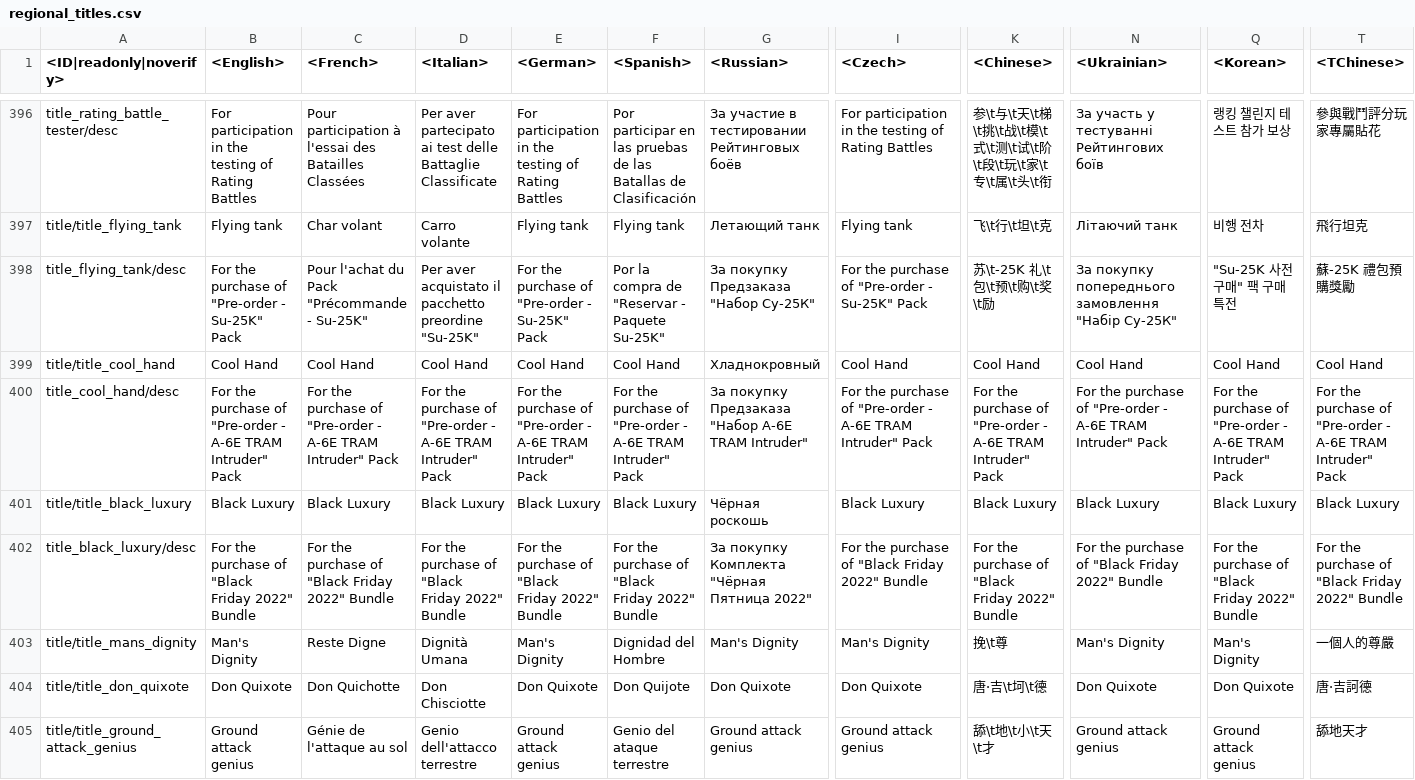
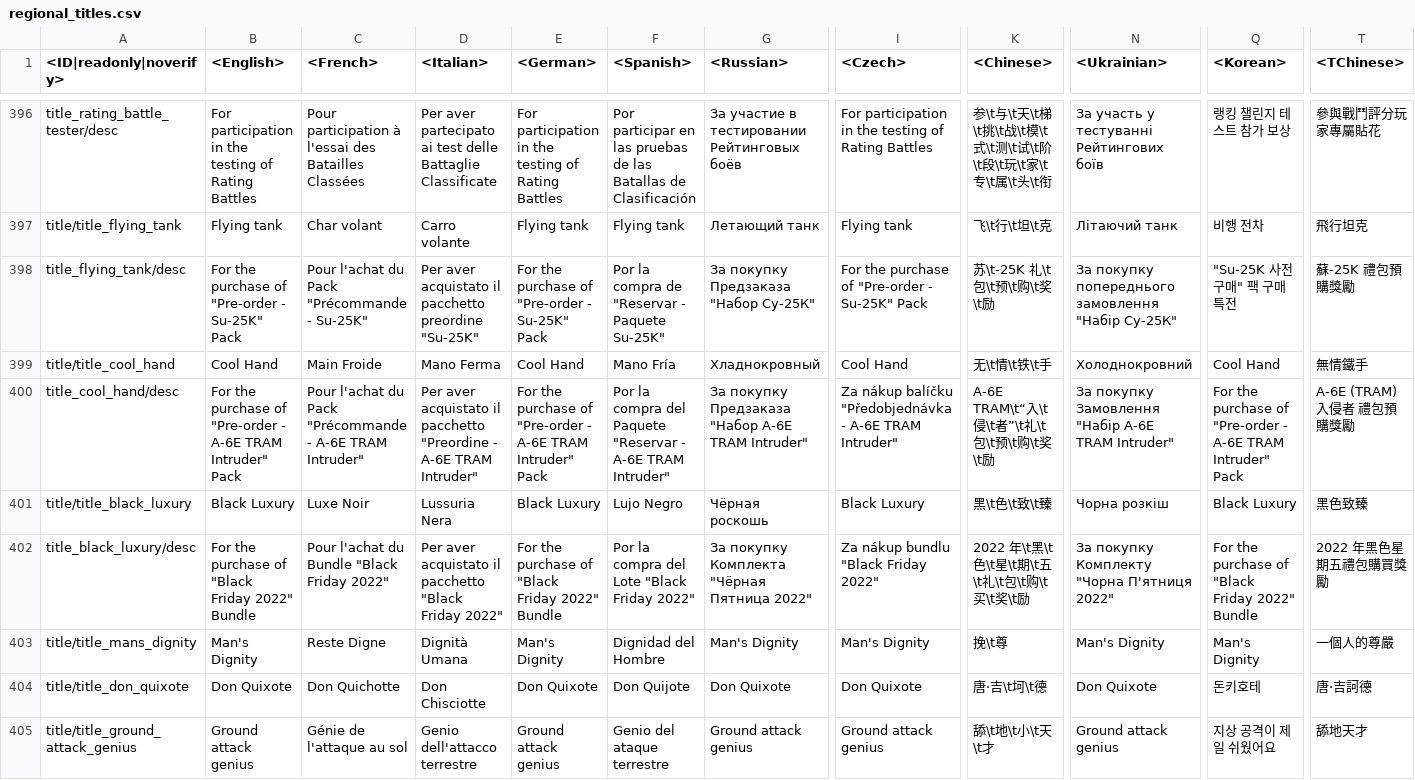
Before and after one commit to natgo/War-Thunder-Datamine, a CSV file: regional.vromfs.bin_u/lang/regional_titles.csv, drawn as a sheet; only a part is shown, gaps mark what is left out; the diff covers the shown part only; the diff names each change by its address in the sheet, - before the commit and + after, or states it on an @@ line.

```diff
--- a/regional.vromfs.bin_u/lang/regional_titles.csv
+++ b/regional.vromfs.bin_u/lang/regional_titles.csv
-C399 (<French>): Cool Hand
+C399 (<French>): Main Froide
-D399 (<Italian>): Cool Hand
+D399 (<Italian>): Mano Ferma
-F399 (<Spanish>): Cool Hand
+F399 (<Spanish>): Mano Fría
-K399 (<Chinese>): Cool Hand
+K399 (<Chinese>): 无\t情\t铁\t手
-N399 (<Ukrainian>): Cool Hand
+N399 (<Ukrainian>): Холоднокровний
-T399 (<TChinese>): Cool Hand
+T399 (<TChinese>): 無情鐵手
-C400 (<French>): For the purchase of "Pre-order - A-6E TRAM Intruder" Pack
+C400 (<French>): Pour l'achat du Pack "Précommande - A-6E TRAM Intruder"
-D400 (<Italian>): For the purchase of "Pre-order - A-6E TRAM Intruder" Pack
+D400 (<Italian>): Per aver acquistato il pacchetto "Preordine - A-6E TRAM Intruder"
-F400 (<Spanish>): For the purchase of "Pre-order - A-6E TRAM Intruder" Pack
+F400 (<Spanish>): Por la compra del Paquete "Reservar - A-6E TRAM Intruder"
-I400 (<Czech>): For the purchase of "Pre-order - A-6E TRAM Intruder" Pack
+I400 (<Czech>): Za nákup balíčku "Předobjednávka - A-6E TRAM Intruder"
-K400 (<Chinese>): For the purchase of "Pre-order - A-6E TRAM Intruder" Pack
+K400 (<Chinese>): A-6E TRAM\t“入\t侵\t者”\t礼\t包\t预\t购\t奖\t励
-N400 (<Ukrainian>): For the purchase of "Pre-order - A-6E TRAM Intruder" Pack
+N400 (<Ukrainian>): За покупку Замовлення "Набір A-6E TRAM Intruder"
-T400 (<TChinese>): For the purchase of "Pre-order - A-6E TRAM Intruder" Pack
+T400 (<TChinese>): A-6E (TRAM) 入侵者 禮包預購獎勵
-C401 (<French>): Black Luxury
+C401 (<French>): Luxe Noir
-D401 (<Italian>): Black Luxury
+D401 (<Italian>): Lussuria Nera
-F401 (<Spanish>): Black Luxury
+F401 (<Spanish>): Lujo Negro
-K401 (<Chinese>): Black Luxury
+K401 (<Chinese>): 黑\t色\t致\t臻
-N401 (<Ukrainian>): Black Luxury
+N401 (<Ukrainian>): Чорна розкіш
-T401 (<TChinese>): Black Luxury
+T401 (<TChinese>): 黑色致臻
-C402 (<French>): For the purchase of "Black Friday 2022" Bundle
+C402 (<French>): Pour l'achat du Bundle "Black Friday 2022"
-D402 (<Italian>): For the purchase of "Black Friday 2022" Bundle
+D402 (<Italian>): Per aver acquistato il pacchetto "Black Friday 2022"
-F402 (<Spanish>): For the purchase of "Black Friday 2022" Bundle
+F402 (<Spanish>): Por la compra del Lote "Black Friday 2022"
-I402 (<Czech>): For the purchase of "Black Friday 2022" Bundle
+I402 (<Czech>): Za nákup bundlu "Black Friday 2022"
-K402 (<Chinese>): For the purchase of "Black Friday 2022" Bundle
+K402 (<Chinese>): 2022 年\t黑\t色\t星\t期\t五\t礼\t包\t购\t买\t奖\t励
-N402 (<Ukrainian>): For the purchase of "Black Friday 2022" Bundle
+N402 (<Ukrainian>): За покупку Комплекту "Чорна П'ятниця 2022"
-T402 (<TChinese>): For the purchase of "Black Friday 2022" Bundle
+T402 (<TChinese>): 2022 年黑色星期五禮包購買獎勵
-Q404 (<Korean>): Don Quixote
+Q404 (<Korean>): 돈키호테
-Q405 (<Korean>): Ground attack genius
+Q405 (<Korean>): 지상 공격이 제일 쉬웠어요
```
Also changed, not shown: 127 edited cells elsewhere in this file, regional.vromfs.bin_u/lang/regional_trophies.csv, 52 other files.
